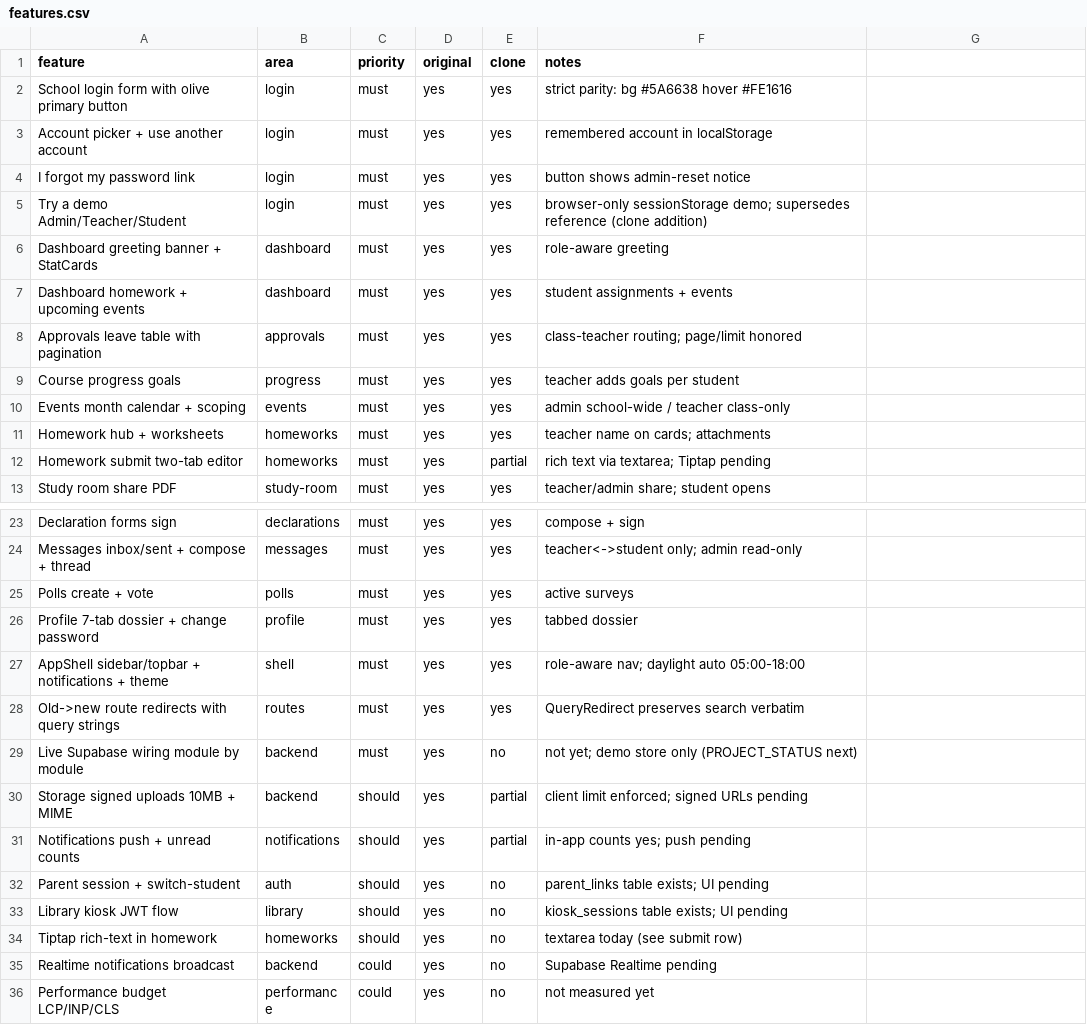
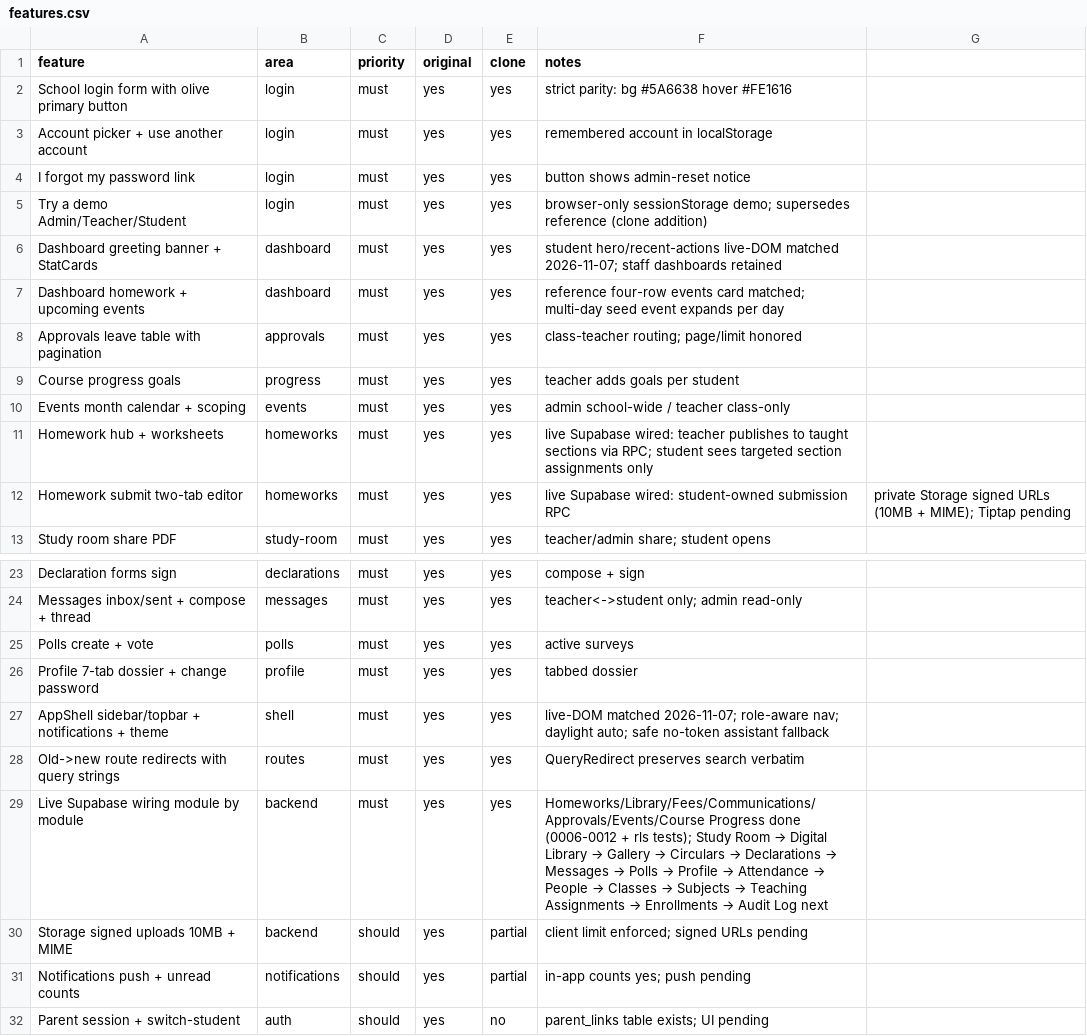
Before and after one commit to sahajiscoding/schoolerp, a CSV file: replica/features.csv, drawn as a sheet; only a part is shown, gaps mark what is left out; the shorter side is filled out with more unchanged rows.

Commit message:
changed dashboard UI

```diff
--- a/replica/features.csv
+++ b/replica/features.csv
@@ -5,4 +5,4 @@ I forgot my password link,login,must,yes,yes,button shows admin-reset notice
 Try a demo Admin/Teacher/Student,login,must,yes,yes,browser-only sessionStorage demo; supersedes reference (clone addition)
-Dashboard greeting banner + StatCards,dashboard,must,yes,yes,role-aware greeting
-Dashboard homework + upcoming events,dashboard,must,yes,yes,student assignments + events
+Dashboard greeting banner + StatCards,dashboard,must,yes,yes,student hero/recent-actions live-DOM matched 2026-11-07; staff dashboards retained
+Dashboard homework + upcoming events,dashboard,must,yes,yes,reference four-row events card matched; multi-day seed event expands per day
 Approvals leave table with pagination,approvals,must,yes,yes,class-teacher routing; page/limit honored
@@ -10,4 +10,4 @@ Course progress goals,progress,must,yes,yes,teacher adds goals per student
 Events month calendar + scoping,events,must,yes,yes,admin school-wide / teacher class-only
-Homework hub + worksheets,homeworks,must,yes,yes,teacher name on cards; attachments
-Homework submit two-tab editor,homeworks,must,yes,partial,rich text via textarea; Tiptap pending
+Homework hub + worksheets,homeworks,must,yes,yes,live Supabase wired: teacher publishes to taught sections via RPC; student sees targeted section assignments only
+Homework submit two-tab editor,homeworks,must,yes,yes,live Supabase wired: student-owned submission RPC, private Storage signed URLs (10MB + MIME); Tiptap pending
 Study room share PDF,study-room,must,yes,yes,teacher/admin share; student opens
@@ -26,5 +26,5 @@ Polls create + vote,polls,must,yes,yes,active surveys
 Profile 7-tab dossier + change password,profile,must,yes,yes,tabbed dossier
-AppShell sidebar/topbar + notifications + theme,shell,must,yes,yes,role-aware nav; daylight auto 05:00-18:00
+AppShell sidebar/topbar + notifications + theme,shell,must,yes,yes,live-DOM matched 2026-11-07; role-aware nav; daylight auto; safe no-token assistant fallback
 Old->new route redirects with query strings,routes,must,yes,yes,QueryRedirect preserves search verbatim
-Live Supabase wiring module by module,backend,must,yes,no,not yet; demo store only (PROJECT_STATUS next)
+Live Supabase wiring module by module,backend,must,yes,yes,Homeworks/Library/Fees/Communications/Approvals/Events/Course Progress done (0006-0012 + rls tests); Study Room → Digital Library → Gallery → Circulars → Declarations → Messages → Polls → Profile → Attendance → People → Classes → Subjects → Teaching Assignments → Enrollments → Audit Log next
 Storage signed uploads 10MB + MIME,backend,should,yes,partial,client limit enforced; signed URLs pending
```
Also changed, not shown: 56 other files.
